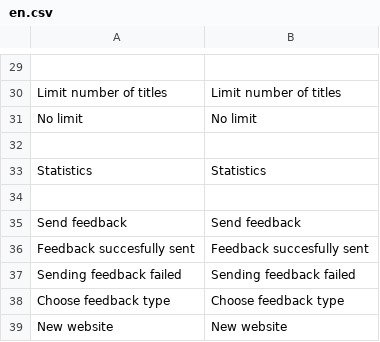
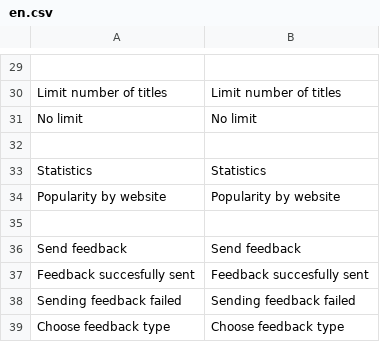
Before and after one commit to minhtuancn/LiteNews, a CSV file: locale/en.csv, drawn as a sheet; only a part is shown, gaps mark what is left out; the shorter side is filled out with more unchanged rows; the diff names each change by its address in the sheet, - before the commit and + after, or states it on an @@ line.

```diff
--- a/locale/en.csv
+++ b/locale/en.csv
+row 34: Popularity by website | Popularity by website
```
Also changed, not shown: locale/fi.csv, 5 other files.
